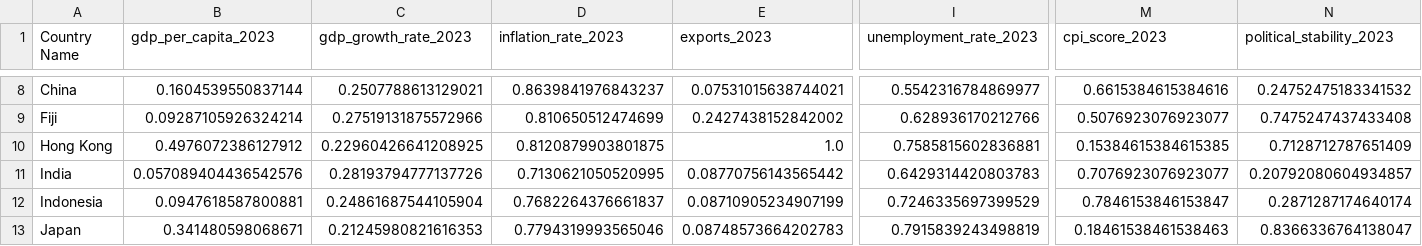
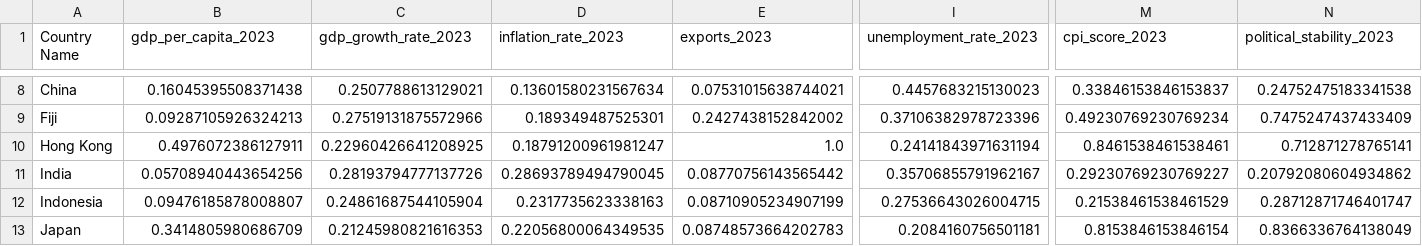
Before and after one commit to Terrie-png/DAV_CA1, a CSV file: Normalized_Dataset.csv, drawn as a sheet; only a part is shown, gaps mark what is left out; the diff covers the shown part only; the diff names each change by its address in the sheet, - before the commit and + after, or states it on an @@ line.

```diff
--- a/Normalized_Dataset.csv
+++ b/Normalized_Dataset.csv
-B8 (gdp_per_capita_2023): 0.1604539550837144
+B8 (gdp_per_capita_2023): 0.16045395508371438
-D8 (inflation_rate_2023): 0.8639841976843237
+D8 (inflation_rate_2023): 0.13601580231567634
-I8 (unemployment_rate_2023): 0.5542316784869977
+I8 (unemployment_rate_2023): 0.4457683215130023
-M8 (cpi_score_2023): 0.6615384615384616
+M8 (cpi_score_2023): 0.33846153846153837
-N8 (political_stability_2023): 0.24752475183341532
+N8 (political_stability_2023): 0.24752475183341538
-B9 (gdp_per_capita_2023): 0.09287105926324214
+B9 (gdp_per_capita_2023): 0.09287105926324213
-D9 (inflation_rate_2023): 0.810650512474699
+D9 (inflation_rate_2023): 0.189349487525301
-I9 (unemployment_rate_2023): 0.628936170212766
+I9 (unemployment_rate_2023): 0.37106382978723396
-M9 (cpi_score_2023): 0.5076923076923077
+M9 (cpi_score_2023): 0.49230769230769234
-N9 (political_stability_2023): 0.7475247437433408
+N9 (political_stability_2023): 0.7475247437433409
-B10 (gdp_per_capita_2023): 0.4976072386127912
+B10 (gdp_per_capita_2023): 0.4976072386127911
-D10 (inflation_rate_2023): 0.8120879903801875
+D10 (inflation_rate_2023): 0.18791200961981247
-I10 (unemployment_rate_2023): 0.7585815602836881
+I10 (unemployment_rate_2023): 0.24141843971631194
-M10 (cpi_score_2023): 0.15384615384615385
+M10 (cpi_score_2023): 0.8461538461538461
-N10 (political_stability_2023): 0.7128712787651409
+N10 (political_stability_2023): 0.712871278765141
-B11 (gdp_per_capita_2023): 0.057089404436542576
+B11 (gdp_per_capita_2023): 0.05708940443654256
-D11 (inflation_rate_2023): 0.7130621050520995
+D11 (inflation_rate_2023): 0.28693789494790045
-I11 (unemployment_rate_2023): 0.6429314420803783
+I11 (unemployment_rate_2023): 0.35706855791962167
-M11 (cpi_score_2023): 0.7076923076923077
+M11 (cpi_score_2023): 0.29230769230769227
-N11 (political_stability_2023): 0.20792080604934857
+N11 (political_stability_2023): 0.20792080604934862
-B12 (gdp_per_capita_2023): 0.0947618587800881
+B12 (gdp_per_capita_2023): 0.09476185878008807
-D12 (inflation_rate_2023): 0.7682264376661837
+D12 (inflation_rate_2023): 0.2317735623338163
-I12 (unemployment_rate_2023): 0.7246335697399529
+I12 (unemployment_rate_2023): 0.27536643026004715
-M12 (cpi_score_2023): 0.7846153846153847
+M12 (cpi_score_2023): 0.21538461538461529
-N12 (political_stability_2023): 0.2871287174640174
+N12 (political_stability_2023): 0.28712871746401747
-B13 (gdp_per_capita_2023): 0.341480598068671
+B13 (gdp_per_capita_2023): 0.3414805980686709
-D13 (inflation_rate_2023): 0.7794319993565046
+D13 (inflation_rate_2023): 0.22056800064349535
-I13 (unemployment_rate_2023): 0.7915839243498819
+I13 (unemployment_rate_2023): 0.2084160756501181
-M13 (cpi_score_2023): 0.18461538461538463
+M13 (cpi_score_2023): 0.8153846153846154
-N13 (political_stability_2023): 0.8366336764138047
+N13 (political_stability_2023): 0.8366336764138049
```
Also changed, not shown: 153 edited cells elsewhere in this file, 1 other file.
